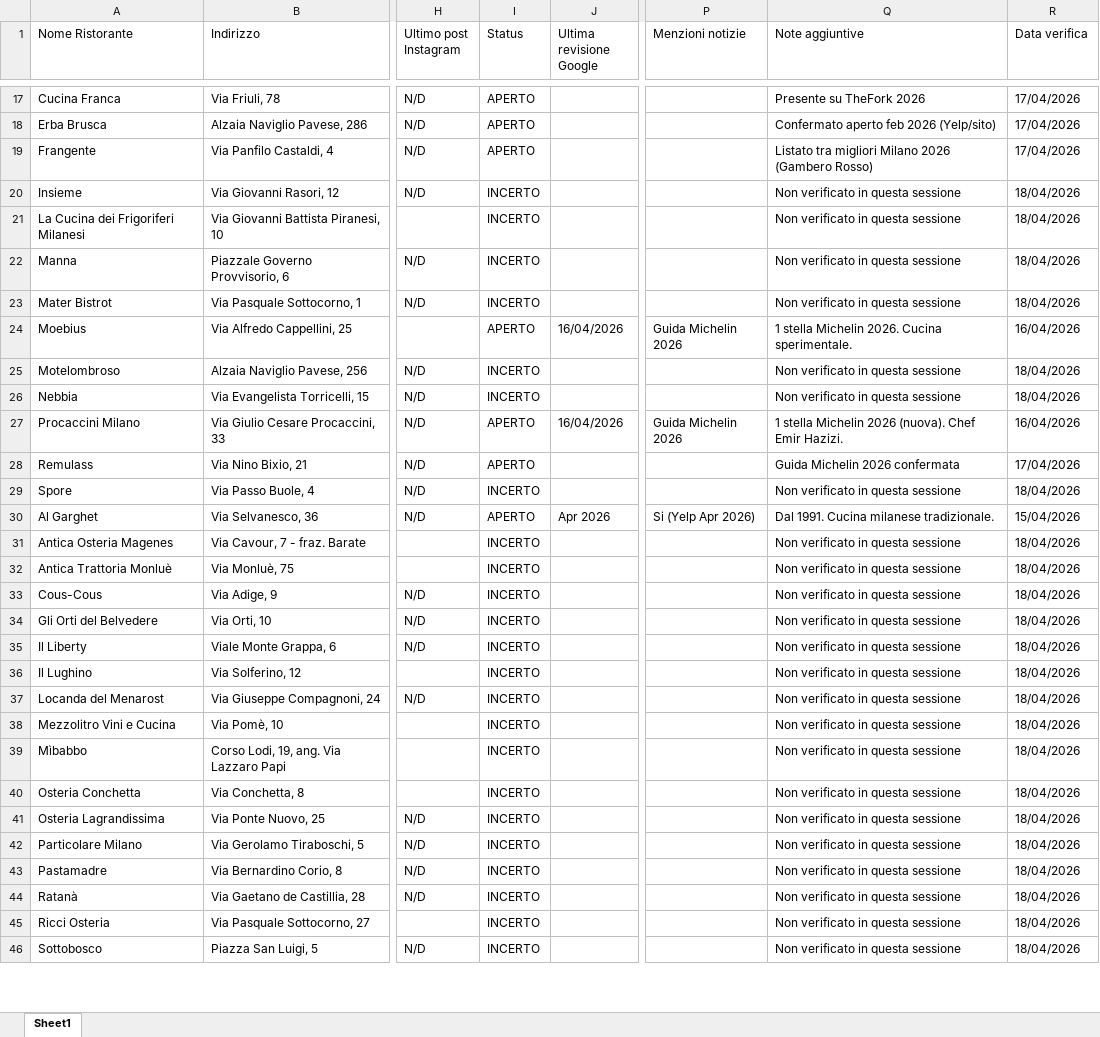
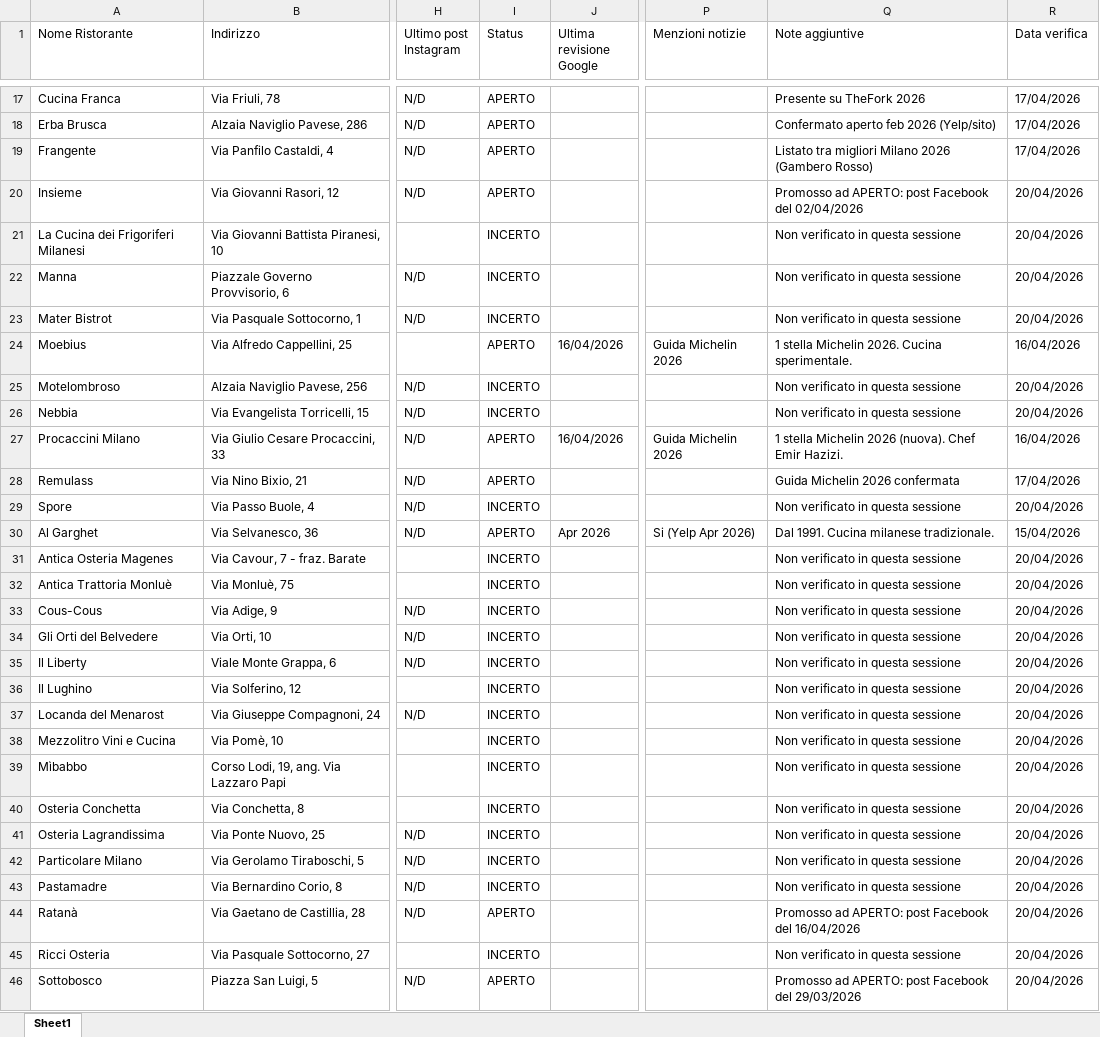
Before and after one commit to pecoraneraeditore/pne-verifica-guide, an Excel workbook: Verifica_Milano_2027.xlsx, sheet Sheet1, drawn as a sheet; only a part is shown, gaps mark what is left out; values as stored, in another font and other column widths than the file's, no cell formats; the diff covers the shown part only; the diff names each change by its address in the sheet, - before the commit and + after, or states it on an @@ line.

Commit message:
Verifica 20/04/2026

```diff
--- a/Verifica_Milano_2027.xlsx (sheet Sheet1)
+++ b/Verifica_Milano_2027.xlsx (sheet Sheet1)
-I20 (Status): INCERTO
+I20 (Status): APERTO
-Q20 (Note aggiuntive): Non verificato in questa sessione
+Q20 (Note aggiuntive): Promosso ad APERTO: post Facebook del 02/04/2026
-R20:R23 (Data verifica): 18/04/2026
+R20:R23 (Data verifica): 20/04/2026
-R25:R26 (Data verifica): 18/04/2026
+R25:R26 (Data verifica): 20/04/2026
-R29 (Data verifica): 18/04/2026
+R29 (Data verifica): 20/04/2026
-R31:R46 (Data verifica): 18/04/2026
+R31:R46 (Data verifica): 20/04/2026
-I44 (Status): INCERTO
+I44 (Status): APERTO
-Q44 (Note aggiuntive): Non verificato in questa sessione
+Q44 (Note aggiuntive): Promosso ad APERTO: post Facebook del 16/04/2026
-I46 (Status): INCERTO
+I46 (Status): APERTO
-Q46 (Note aggiuntive): Non verificato in questa sessione
+Q46 (Note aggiuntive): Promosso ad APERTO: post Facebook del 29/03/2026
```
Also changed, not shown: 264 edited cells elsewhere in this sheet, cell formats, Verifica_Roma_2027.xlsx, Verifica_Torino_2027.xlsx.
